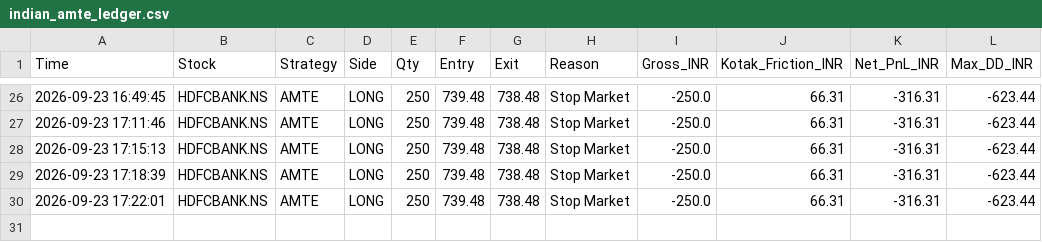
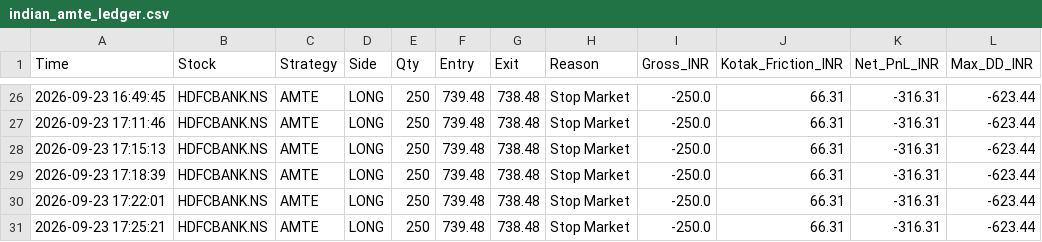
Before and after one commit to harnepal-hub/amte-indian-terminal, a CSV file: indian_amte_ledger.csv, drawn as a sheet; only a part is shown, gaps mark what is left out.

Commit message:
Auto-log AMTE trade HDFCBANK.NS at 2026-09-23 17:25:21

```diff
--- a/indian_amte_ledger.csv
+++ b/indian_amte_ledger.csv
@@ -30 +30,2 @@ Time,Stock,Strategy,Side,Qty,Entry,Exit,Reason,Gross_INR,Kotak_Friction_INR,Net_
 2026-09-23 17:22:01,HDFCBANK.NS,AMTE,LONG,250,739.48,738.48,Stop Market,-250.0,66.31,-316.31,-623.44
+2026-09-23 17:25:21,HDFCBANK.NS,AMTE,LONG,250,739.48,738.48,Stop Market,-250.0,66.31,-316.31,-623.44
```
